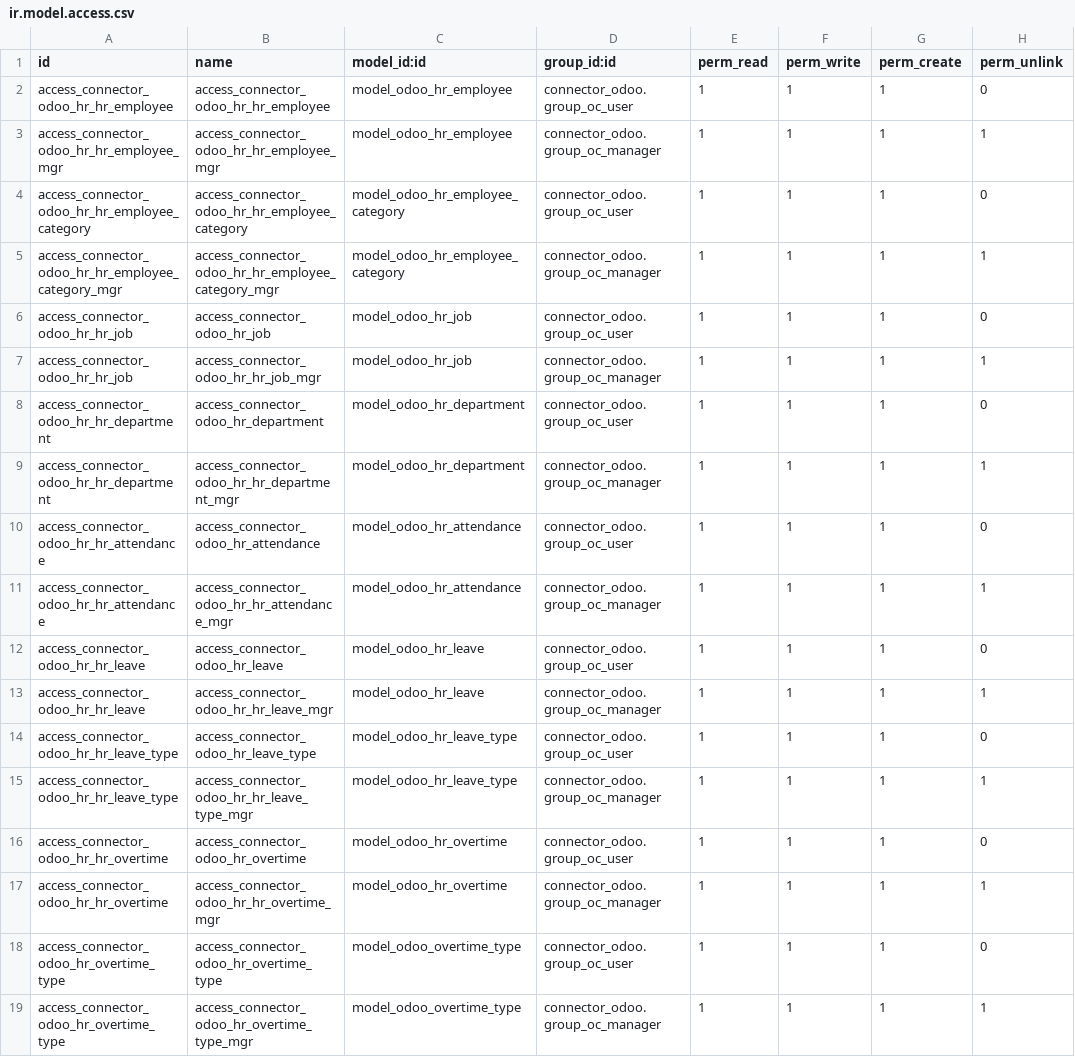
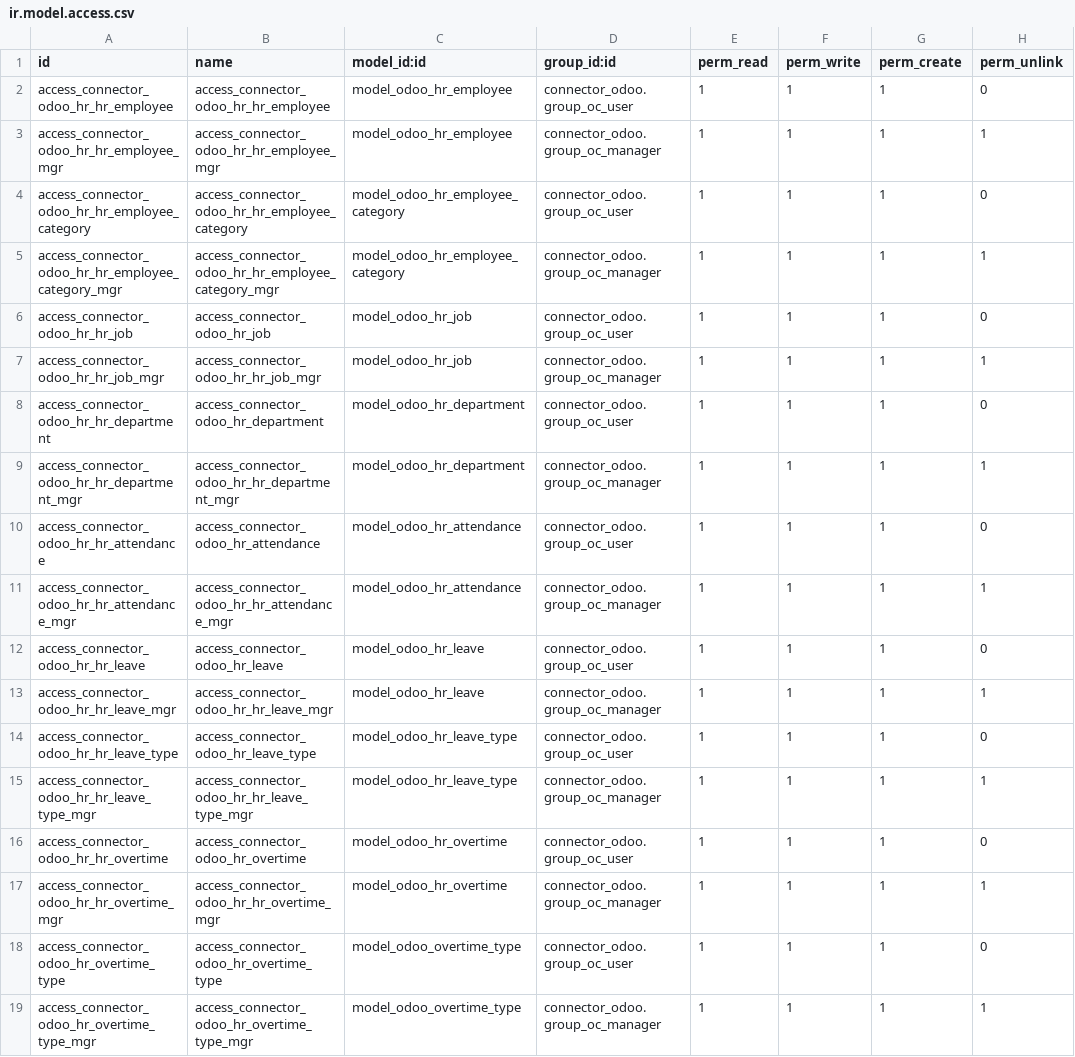
Before and after one commit to eabquina/connector-odoo2odoo, a CSV file: connector_odoo_hr/security/ir.model.access.csv, drawn as a sheet.

Commit message:
Security Access List

```diff
--- a/connector_odoo_hr/security/ir.model.access.csv
+++ b/connector_odoo_hr/security/ir.model.access.csv
@@ -6,14 +6,14 @@ access_connector_odoo_hr_hr_employee_category_mgr,access_connector_odoo_hr_hr_em
 access_connector_odoo_hr_hr_job,access_connector_odoo_hr_job,model_odoo_hr_job,connector_odoo.group_oc_user,1,1,1,0
-access_connector_odoo_hr_hr_job,access_connector_odoo_hr_hr_job_mgr,model_odoo_hr_job,connector_odoo.group_oc_manager,1,1,1,1
+access_connector_odoo_hr_hr_job_mgr,access_connector_odoo_hr_hr_job_mgr,model_odoo_hr_job,connector_odoo.group_oc_manager,1,1,1,1
 access_connector_odoo_hr_hr_department,access_connector_odoo_hr_department,model_odoo_hr_department,connector_odoo.group_oc_user,1,1,1,0
-access_connector_odoo_hr_hr_department,access_connector_odoo_hr_hr_department_mgr,model_odoo_hr_department,connector_odoo.group_oc_manager,1,1,1,1
+access_connector_odoo_hr_hr_department_mgr,access_connector_odoo_hr_hr_department_mgr,model_odoo_hr_department,connector_odoo.group_oc_manager,1,1,1,1
 access_connector_odoo_hr_hr_attendance,access_connector_odoo_hr_attendance,model_odoo_hr_attendance,connector_odoo.group_oc_user,1,1,1,0
-access_connector_odoo_hr_hr_attendance,access_connector_odoo_hr_hr_attendance_mgr,model_odoo_hr_attendance,connector_odoo.group_oc_manager,1,1,1,1
+access_connector_odoo_hr_hr_attendance_mgr,access_connector_odoo_hr_hr_attendance_mgr,model_odoo_hr_attendance,connector_odoo.group_oc_manager,1,1,1,1
 access_connector_odoo_hr_hr_leave,access_connector_odoo_hr_leave,model_odoo_hr_leave,connector_odoo.group_oc_user,1,1,1,0
-access_connector_odoo_hr_hr_leave,access_connector_odoo_hr_hr_leave_mgr,model_odoo_hr_leave,connector_odoo.group_oc_manager,1,1,1,1
+access_connector_odoo_hr_hr_leave_mgr,access_connector_odoo_hr_hr_leave_mgr,model_odoo_hr_leave,connector_odoo.group_oc_manager,1,1,1,1
 access_connector_odoo_hr_hr_leave_type,access_connector_odoo_hr_leave_type,model_odoo_hr_leave_type,connector_odoo.group_oc_user,1,1,1,0
-access_connector_odoo_hr_hr_leave_type,access_connector_odoo_hr_hr_leave_type_mgr,model_odoo_hr_leave_type,connector_odoo.group_oc_manager,1,1,1,1
+access_connector_odoo_hr_hr_leave_type_mgr,access_connector_odoo_hr_hr_leave_type_mgr,model_odoo_hr_leave_type,connector_odoo.group_oc_manager,1,1,1,1
 access_connector_odoo_hr_hr_overtime,access_connector_odoo_hr_overtime,model_odoo_hr_overtime,connector_odoo.group_oc_user,1,1,1,0
-access_connector_odoo_hr_hr_overtime,access_connector_odoo_hr_hr_overtime_mgr,model_odoo_hr_overtime,connector_odoo.group_oc_manager,1,1,1,1
+access_connector_odoo_hr_hr_overtime_mgr,access_connector_odoo_hr_hr_overtime_mgr,model_odoo_hr_overtime,connector_odoo.group_oc_manager,1,1,1,1
 access_connector_odoo_hr_overtime_type,access_connector_odoo_hr_overtime_type,model_odoo_overtime_type,connector_odoo.group_oc_user,1,1,1,0
-access_connector_odoo_hr_overtime_type,access_connector_odoo_hr_overtime_type_mgr,model_odoo_overtime_type,connector_odoo.group_oc_manager,1,1,1,1
+access_connector_odoo_hr_overtime_type_mgr,access_connector_odoo_hr_overtime_type_mgr,model_odoo_overtime_type,connector_odoo.group_oc_manager,1,1,1,1
```
